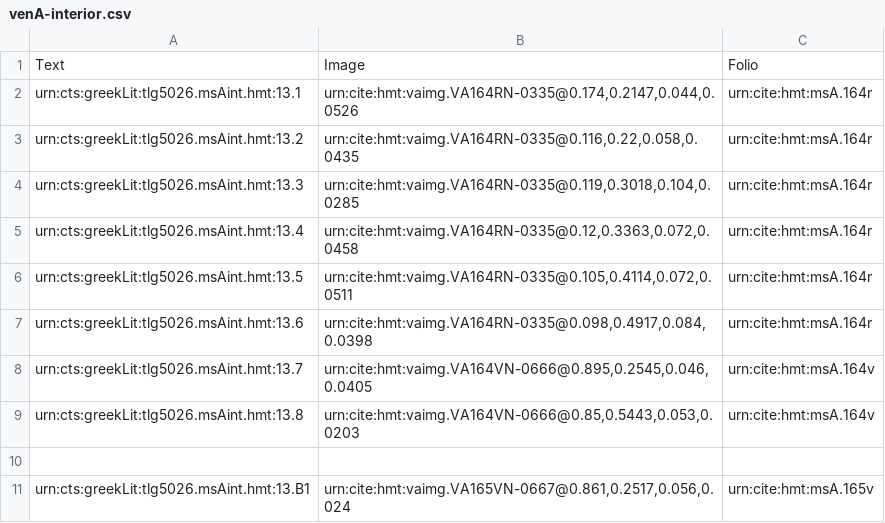
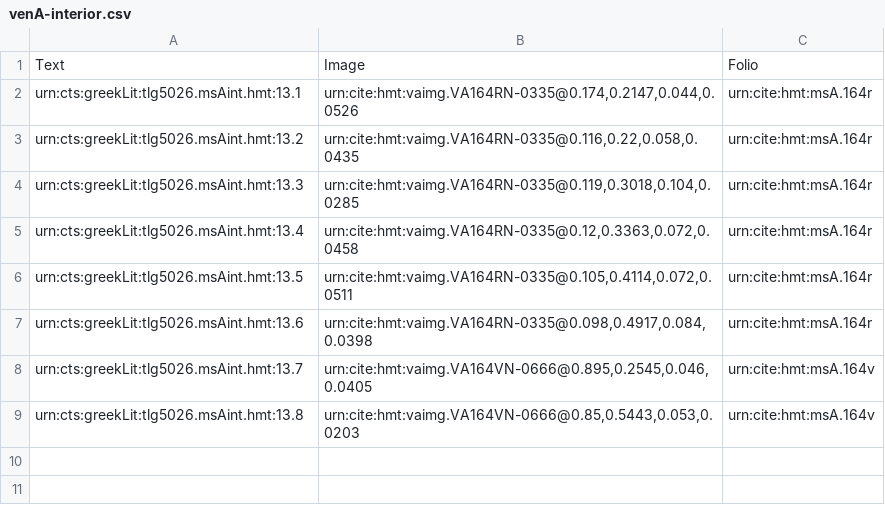
Before and after one commit to hmteditors/leiden, a CSV file: collections/venA-interior.csv, drawn as a sheet; the diff names each change by its address in the sheet, - before the commit and + after, or states it on an @@ line.

```diff
--- a/collections/venA-interior.csv
+++ b/collections/venA-interior.csv
-row 10: (empty)
-row 11: urn:cts:greekLit:tlg5026.msAint.hmt:13.B1 | urn:cite:hmt:vaimg.VA165VN-0667@0.861,0.2517,0.056,0.024 | urn:cite:hmt:msA.165v
```
Also changed, not shown: collections/venA-exterior.csv, collections/venA-mainScholia.csv, 41 other files.
